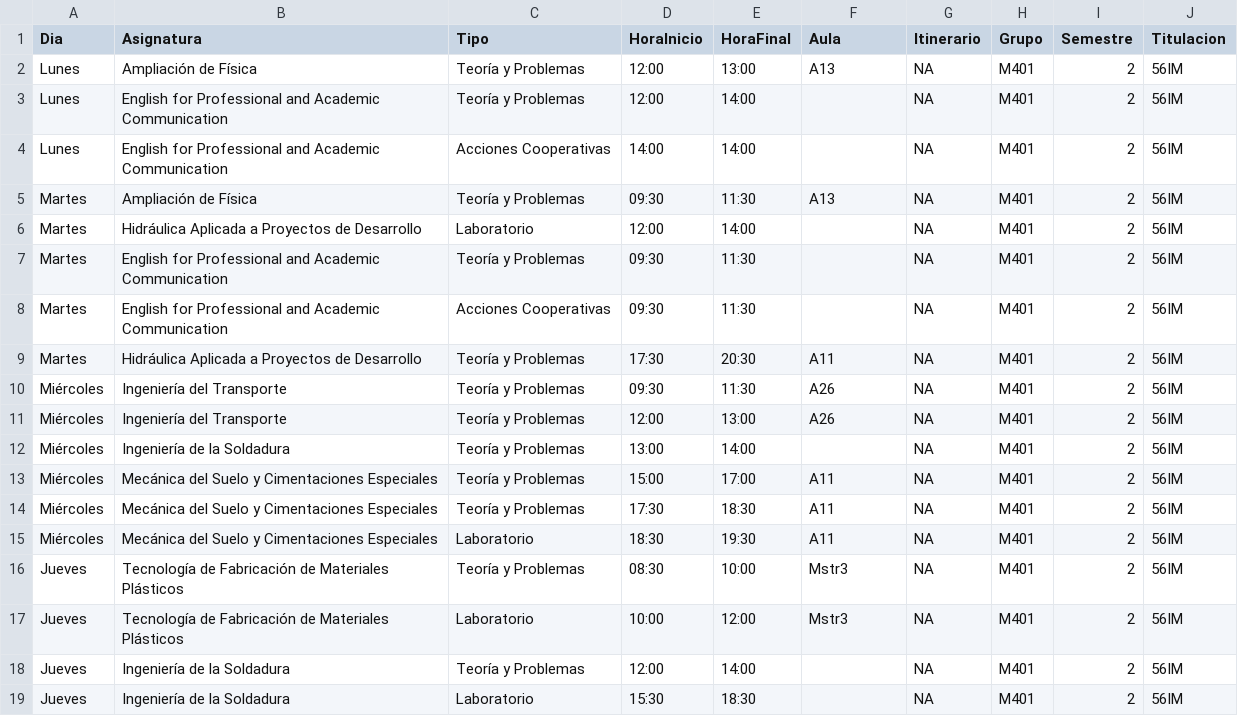
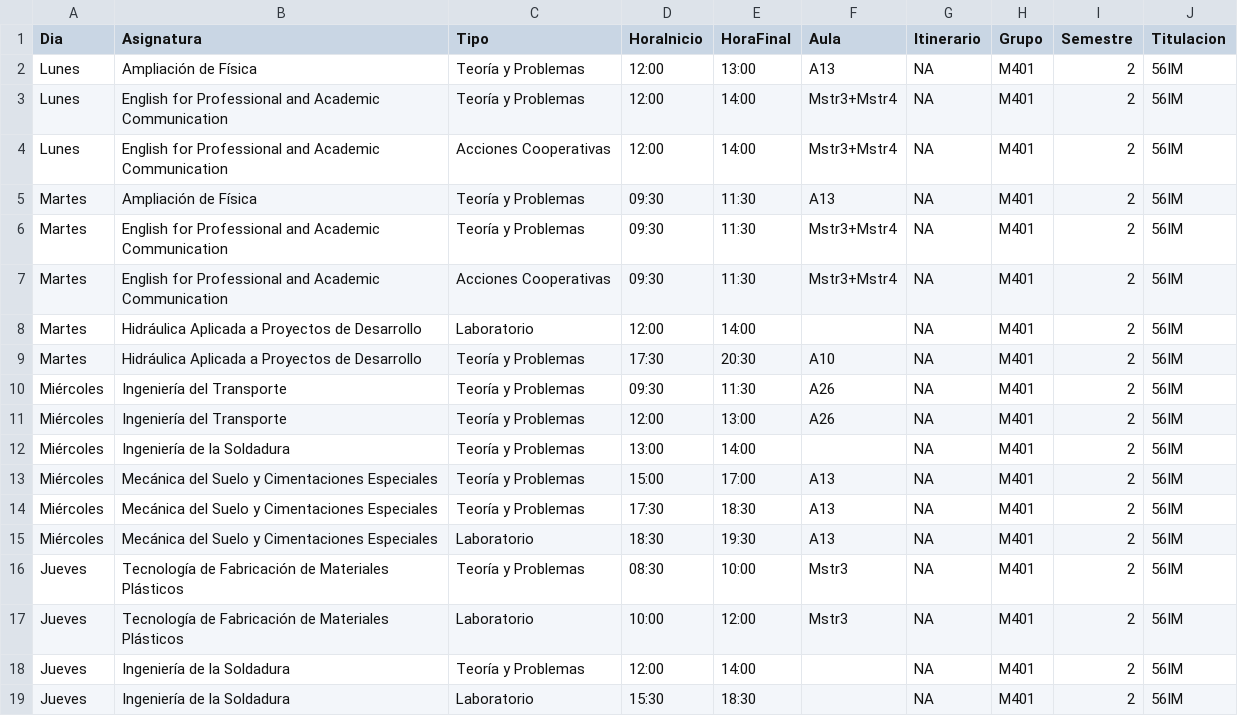
Before and after one commit to SOA-ETSIDI/horarios, a CSV file: csv/M401_2.csv, drawn as a sheet; only a part is shown.

```diff
--- a/csv/M401_2.csv
+++ b/csv/M401_2.csv
@@ -2,9 +2,9 @@
 "Lunes";"Ampliación de Física";"Teoría y Problemas";"12:00";"13:00";"A13";NA;"M401";2;"56IM"
-"Lunes";"English for Professional and Academic Communication";"Teoría y Problemas";"12:00";"14:00";"";NA;"M401";2;"56IM"
-"Lunes";"English for Professional and Academic Communication";"Acciones Cooperativas";"14:00";"14:00";"";NA;"M401";2;"56IM"
+"Lunes";"English for Professional and Academic Communication";"Teoría y Problemas";"12:00";"14:00";"Mstr3+Mstr4";NA;"M401";2;"56IM"
+"Lunes";"English for Professional and Academic Communication";"Acciones Cooperativas";"12:00";"14:00";"Mstr3+Mstr4";NA;"M401";2;"56IM"
 "Martes";"Ampliación de Física";"Teoría y Problemas";"09:30";"11:30";"A13";NA;"M401";2;"56IM"
+"Martes";"English for Professional and Academic Communication";"Teoría y Problemas";"09:30";"11:30";"Mstr3+Mstr4";NA;"M401";2;"56IM"
+"Martes";"English for Professional and Academic Communication";"Acciones Cooperativas";"09:30";"11:30";"Mstr3+Mstr4";NA;"M401";2;"56IM"
 "Martes";"Hidráulica Aplicada a Proyectos de Desarrollo";"Laboratorio";"12:00";"14:00";"";NA;"M401";2;"56IM"
-"Martes";"English for Professional and Academic Communication";"Teoría y Problemas";"09:30";"11:30";"";NA;"M401";2;"56IM"
-"Martes";"English for Professional and Academic Communication";"Acciones Cooperativas";"09:30";"11:30";"";NA;"M401";2;"56IM"
-"Martes";"Hidráulica Aplicada a Proyectos de Desarrollo";"Teoría y Problemas";"17:30";"20:30";"A11";NA;"M401";2;"56IM"
+"Martes";"Hidráulica Aplicada a Proyectos de Desarrollo";"Teoría y Problemas";"17:30";"20:30";"A10";NA;"M401";2;"56IM"
 "Miércoles";"Ingeniería del Transporte";"Teoría y Problemas";"09:30";"11:30";"A26";NA;"M401";2;"56IM"
@@ -12,5 +12,5 @@
 "Miércoles";"Ingeniería de la Soldadura";"Teoría y Problemas";"13:00";"14:00";"";NA;"M401";2;"56IM"
-"Miércoles";"Mecánica del Suelo y Cimentaciones Especiales";"Teoría y Problemas";"15:00";"17:00";"A11";NA;"M401";2;"56IM"
-"Miércoles";"Mecánica del Suelo y Cimentaciones Especiales";"Teoría y Problemas";"17:30";"18:30";"A11";NA;"M401";2;"56IM"
-"Miércoles";"Mecánica del Suelo y Cimentaciones Especiales";"Laboratorio";"18:30";"19:30";"A11";NA;"M401";2;"56IM"
+"Miércoles";"Mecánica del Suelo y Cimentaciones Especiales";"Teoría y Problemas";"15:00";"17:00";"A13";NA;"M401";2;"56IM"
+"Miércoles";"Mecánica del Suelo y Cimentaciones Especiales";"Teoría y Problemas";"17:30";"18:30";"A13";NA;"M401";2;"56IM"
+"Miércoles";"Mecánica del Suelo y Cimentaciones Especiales";"Laboratorio";"18:30";"19:30";"A13";NA;"M401";2;"56IM"
 "Jueves";"Tecnología de Fabricación de Materiales Plásticos";"Teoría y Problemas";"08:30";"10:00";"Mstr3";NA;"M401";2;"56IM"
```
Also changed, not shown: csv/A408_2.csv, csv/D402_2.csv, 16 other files.
